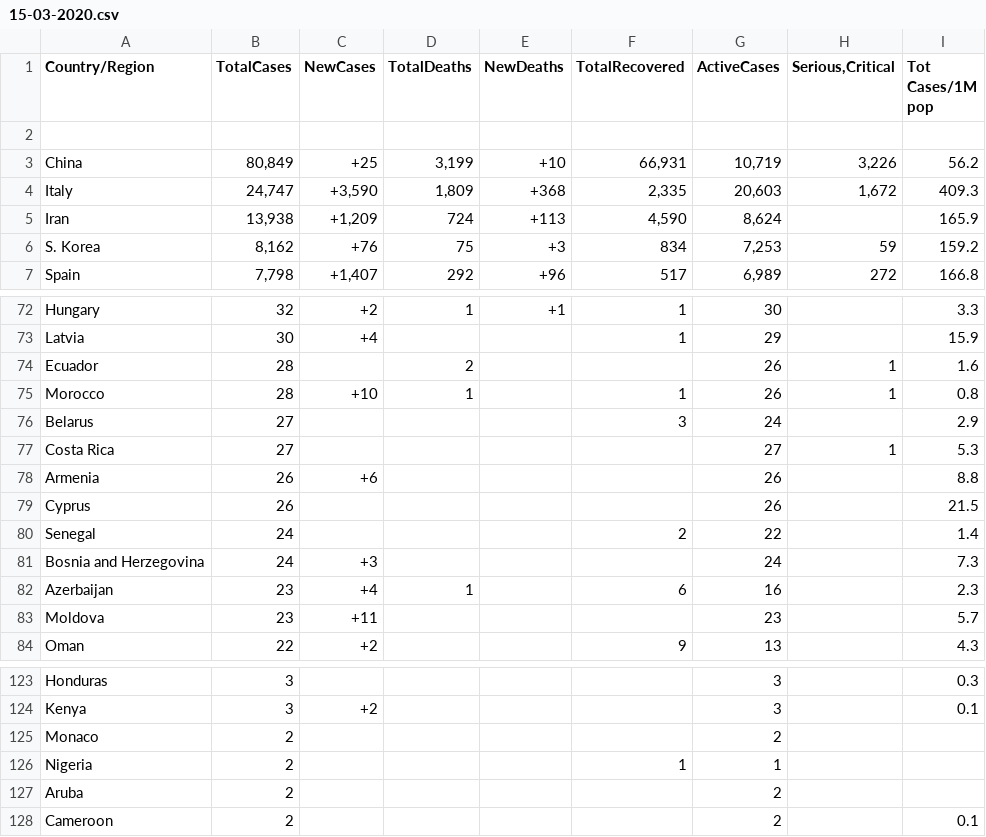
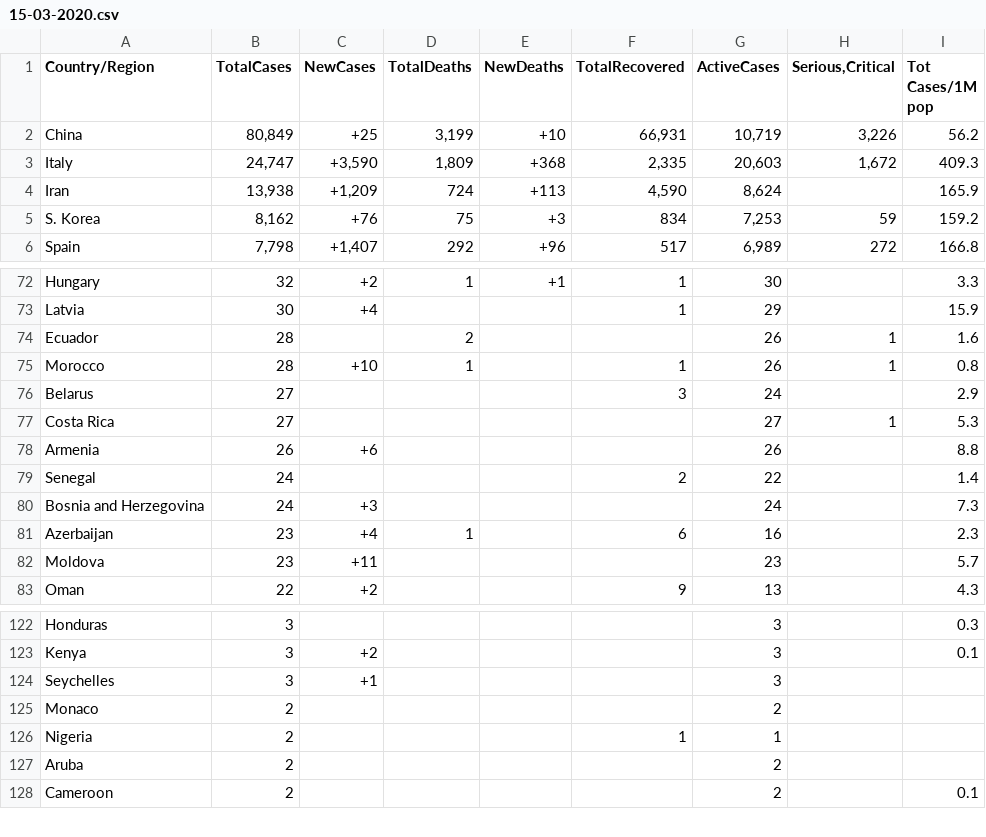
Before and after one commit to Mauritanie-io/sante_mr-data, a CSV file: data/daily/15-03-2020.csv, drawn as a sheet; only a part is shown, gaps mark what is left out; removed rows and columns are numbered as before the commit, all else as after; the diff covers the shown part only; the diff names each change by its address in the sheet, - before the commit and + after, or states it on an @@ line.

```diff
--- a/data/daily/15-03-2020.csv
+++ b/data/daily/15-03-2020.csv
-row 2: (empty)
-row 79: Cyprus | 26 |  |  |  |  | 26 |  | 21.5
+row 124: Seychelles | 3 | +1 |  |  |  | 3
```
Also changed, not shown: 7 added rows, 6 removed rows and 18 edited cells elsewhere in this file, 3 other files.
